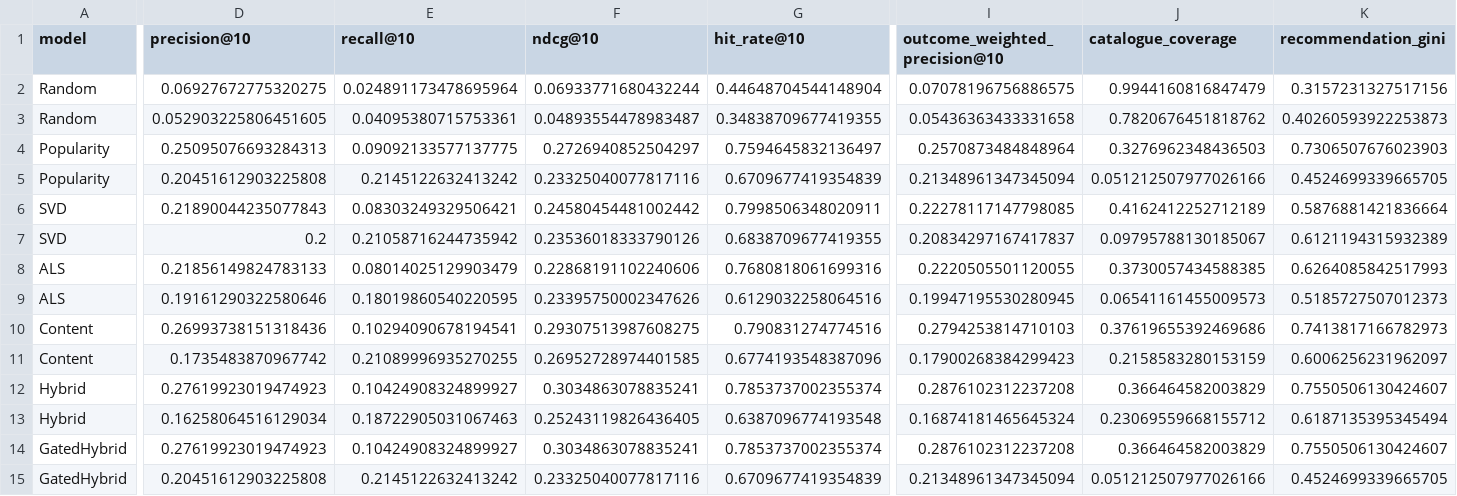
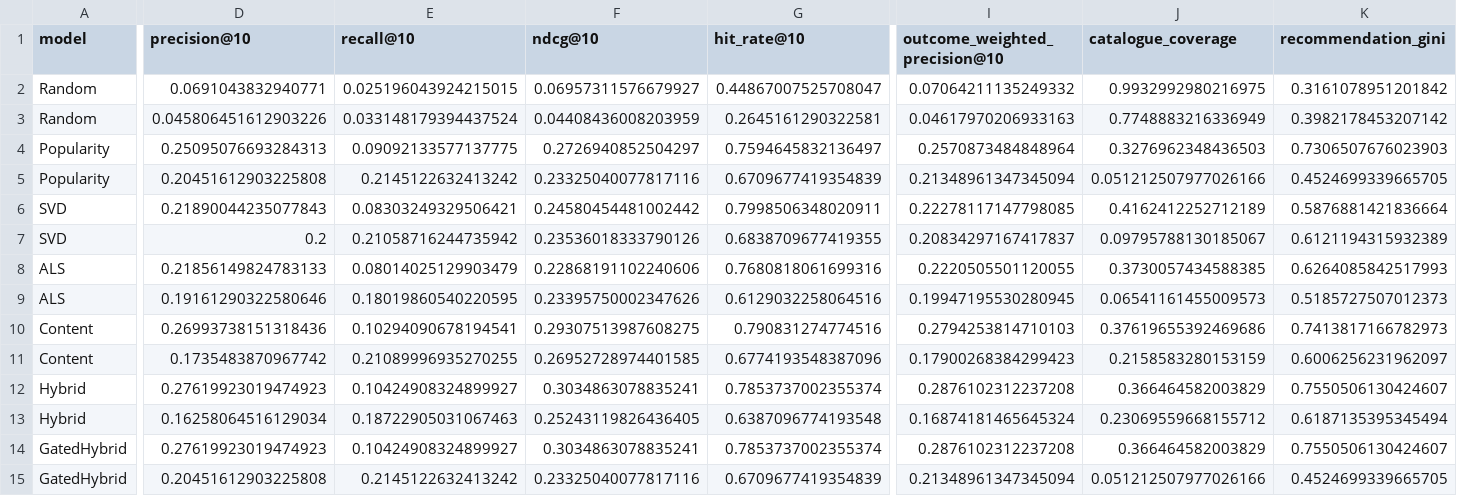
Before and after one commit to VinitTiwari2002/EducationalContentRecommender, a CSV file: evaluation/cold_start_results.csv, drawn as a sheet; only a part is shown, gaps mark what is left out; the diff names each change by its address in the sheet, - before the commit and + after, or states it on an @@ line.

```diff
--- a/evaluation/cold_start_results.csv
+++ b/evaluation/cold_start_results.csv
-D2 (precision@10): 0.06927672775320275
+D2 (precision@10): 0.0691043832940771
-E2 (recall@10): 0.024891173478695964
+E2 (recall@10): 0.025196043924215015
-F2 (ndcg@10): 0.06933771680432244
+F2 (ndcg@10): 0.06957311576679927
-G2 (hit_rate@10): 0.44648704544148904
+G2 (hit_rate@10): 0.44867007525708047
-I2 (outcome_weighted_precision@10): 0.07078196756886575
+I2 (outcome_weighted_precision@10): 0.07064211135249332
-J2 (catalogue_coverage): 0.9944160816847479
+J2 (catalogue_coverage): 0.9932992980216975
-K2 (recommendation_gini): 0.3157231327517156
+K2 (recommendation_gini): 0.3161078951201842
-D3 (precision@10): 0.052903225806451605
+D3 (precision@10): 0.045806451612903226
-E3 (recall@10): 0.04095380715753361
+E3 (recall@10): 0.033148179394437524
-F3 (ndcg@10): 0.04893554478983487
+F3 (ndcg@10): 0.04408436008203959
-G3 (hit_rate@10): 0.34838709677419355
+G3 (hit_rate@10): 0.2645161290322581
-I3 (outcome_weighted_precision@10): 0.05436363433331658
+I3 (outcome_weighted_precision@10): 0.04617970206933163
-J3 (catalogue_coverage): 0.7820676451818762
+J3 (catalogue_coverage): 0.7748883216336949
-K3 (recommendation_gini): 0.40260593922253873
+K3 (recommendation_gini): 0.3982178453207142
```
Also changed, not shown: evaluation/baseline_results.csv, evaluation/paired_t_tests.csv, 4 other files.
